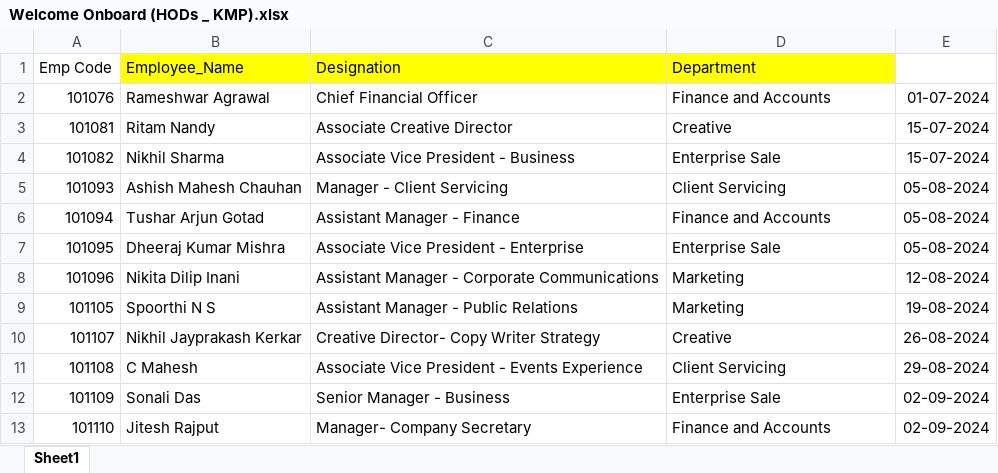
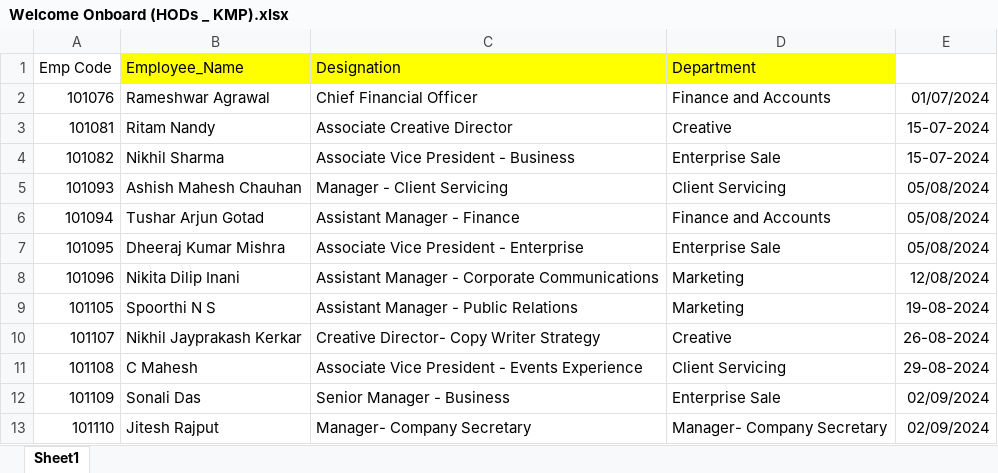
Before and after one commit to htevil/Signpost-newsletter-full-version-, an Excel workbook: asset/s5/Welcome Onboard (HODs _ KMP).xlsx, sheet Sheet1, drawn as a sheet; values as stored, in another font and other column widths than the file's, no borders; charts and pictures not drawn; the diff names each change by its address in the sheet, - before the commit and + after, or states it on an @@ line.

```diff
--- a/asset/s5/Welcome Onboard (HODs _ KMP).xlsx (sheet Sheet1)
+++ b/asset/s5/Welcome Onboard (HODs _ KMP).xlsx (sheet Sheet1)
-E2: 01-07-2024
+E2: 01/07/2024
-E5:E7: 05-08-2024
+E5:E7: 05/08/2024
-E8: 12-08-2024
+E8: 12/08/2024
-E12:E13: 02-09-2024
+E12:E13: 02/09/2024
-D13 (Department): Finance and Accounts
+D13 (Department): Manager- Company Secretary
```
Also changed, not shown: charts or pictures, 13 other files.
